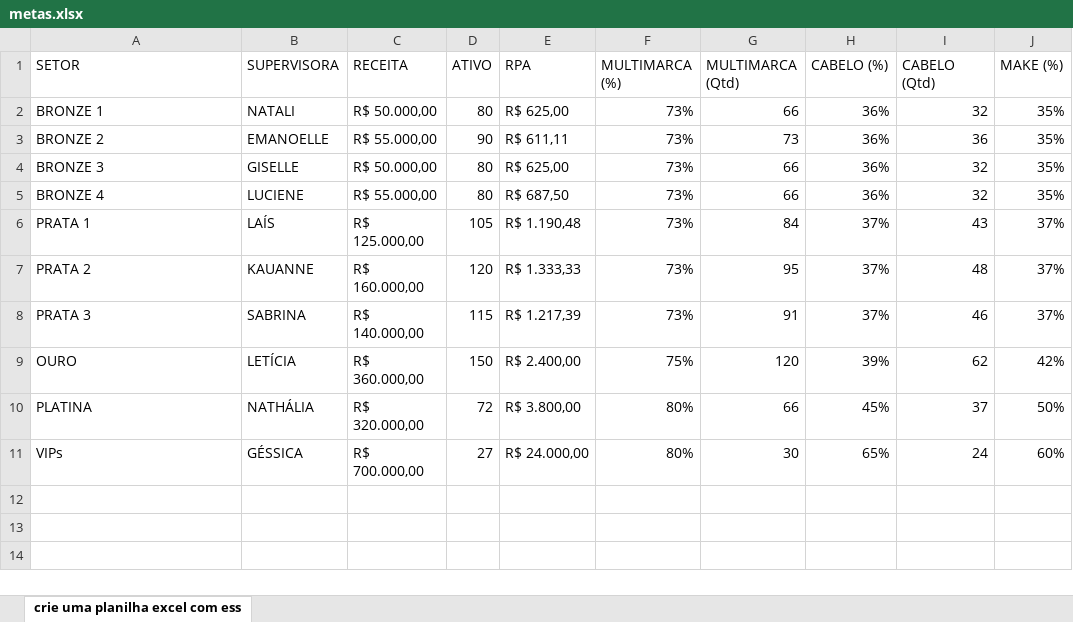
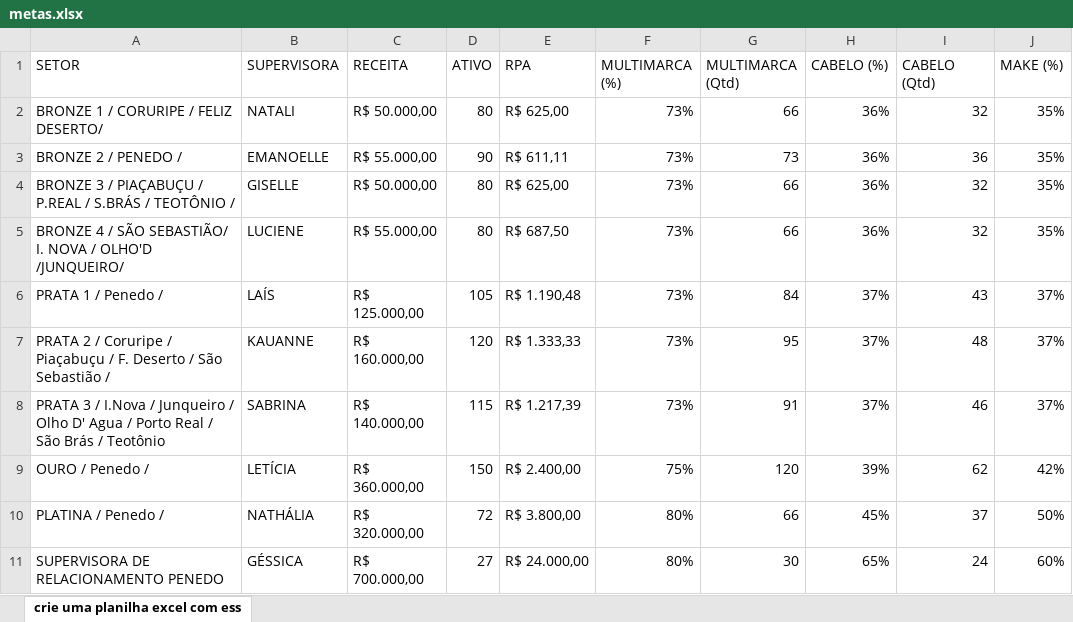
Before and after one commit to alcinadadosti-worspace/AtivosEMultimarcas, an Excel workbook: metas.xlsx, sheet crie uma planilha excel com ess, drawn as a sheet; only a part is shown; values as stored, in another font and other column widths than the file's, no borders; charts and pictures not drawn; the diff names each change by its address in the sheet, - before the commit and + after, or states it on an @@ line.

```diff
--- a/metas.xlsx (sheet crie uma planilha excel com ess)
+++ b/metas.xlsx (sheet crie uma planilha excel com ess)
-A2 (SETOR): BRONZE 1
+A2 (SETOR): BRONZE 1 / CORURIPE / FELIZ DESERTO/
-A3 (SETOR): BRONZE 2
+A3 (SETOR): BRONZE 2 / PENEDO /
-A4 (SETOR): BRONZE 3
+A4 (SETOR): BRONZE 3 / PIAÇABUÇU / P.REAL / S.BRÁS / TEOTÔNIO /
-A5 (SETOR): BRONZE 4
+A5 (SETOR): BRONZE 4 / SÃO SEBASTIÃO/ I. NOVA / OLHO'D /JUNQUEIRO/
-A6 (SETOR): PRATA 1
+A6 (SETOR): PRATA 1 / Penedo /
-A7 (SETOR): PRATA 2
+A7 (SETOR): PRATA 2 / Coruripe / Piaçabuçu / F. Deserto / São Sebastião /
-A8 (SETOR): PRATA 3
+A8 (SETOR): PRATA 3 / I.Nova / Junqueiro / Olho D' Agua / Porto Real / São Brás / Teotônio
-A9 (SETOR): OURO
+A9 (SETOR): OURO / Penedo /
-A10 (SETOR): PLATINA
+A10 (SETOR): PLATINA / Penedo /
-A11 (SETOR): VIPs
+A11 (SETOR): SUPERVISORA DE RELACIONAMENTO PENEDO
```
Also changed, not shown: charts or pictures, 1 other file.
